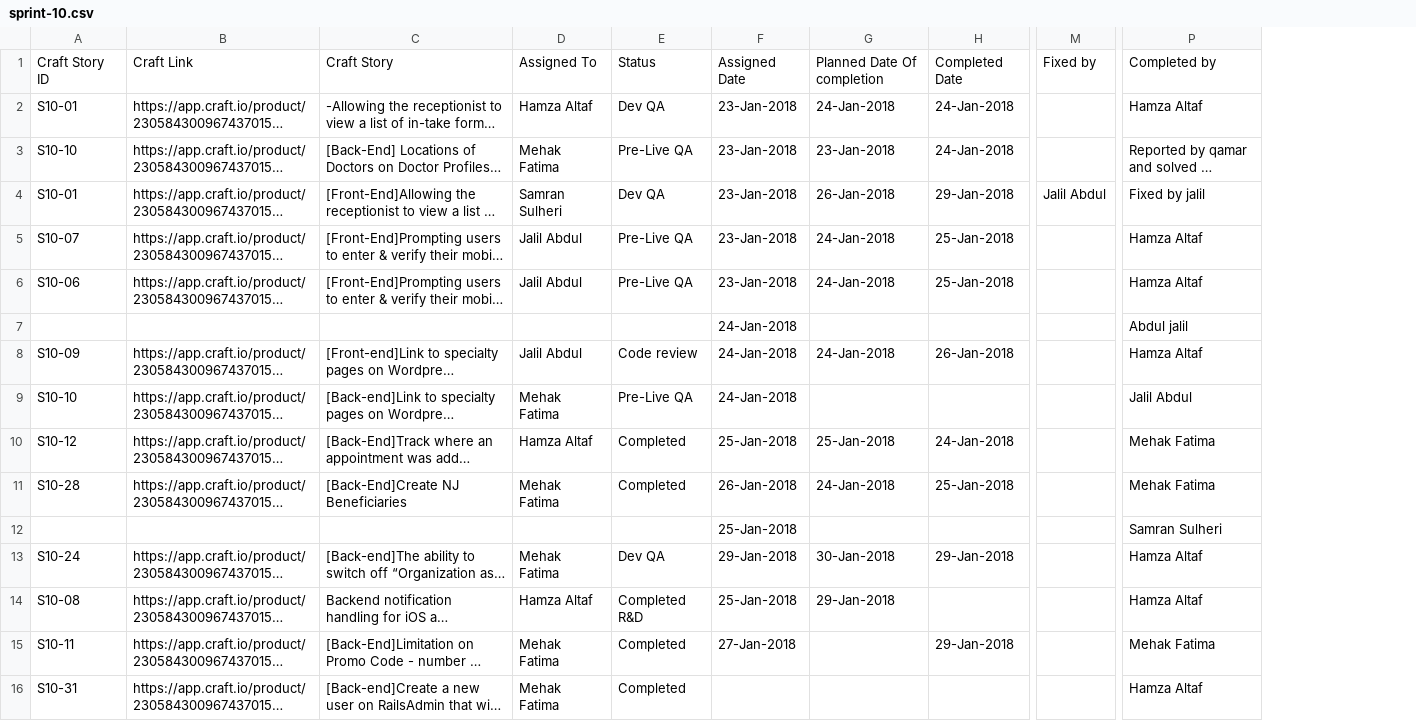
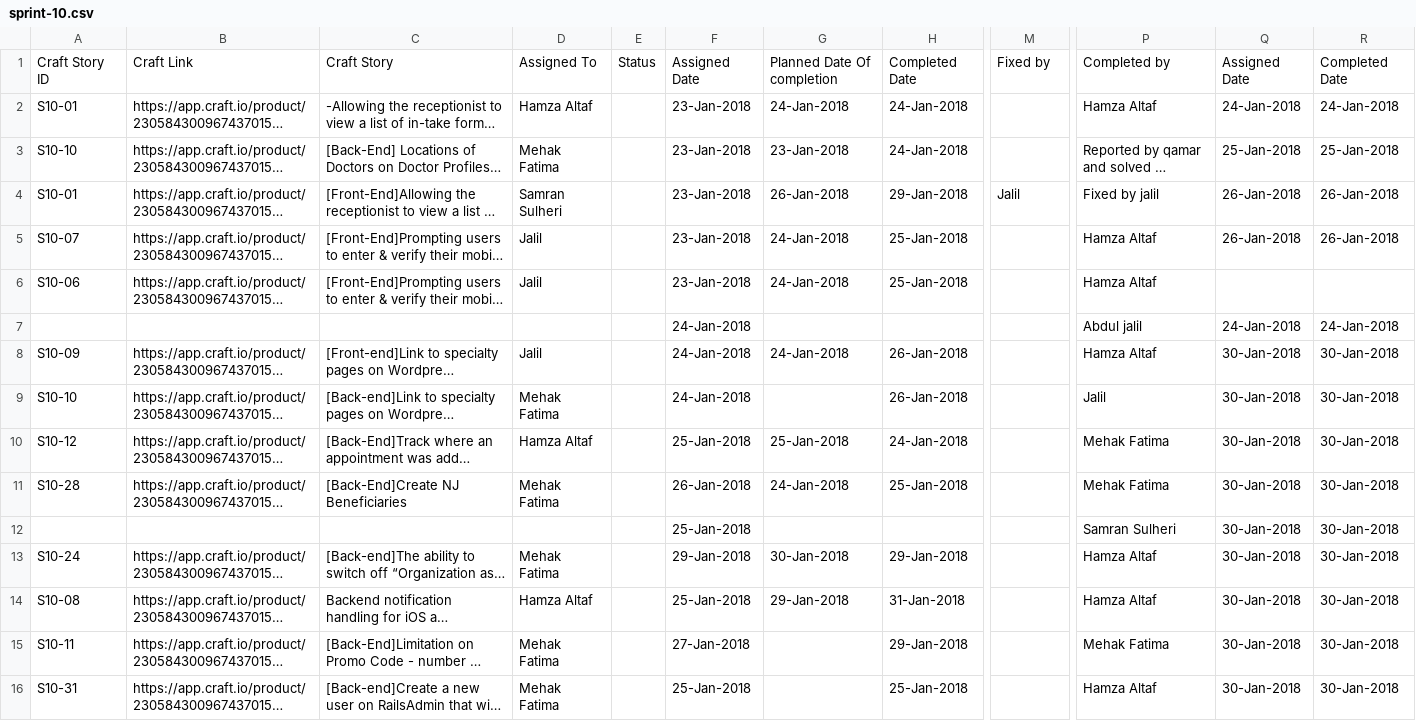
Before and after one commit to hamzaaltaf/nazdeeq-interview, a CSV file: lib/tasks/sprint-10.csv, drawn as a sheet; only a part is shown, gaps mark what is left out; long unchanged cells end in …; removed rows and columns are numbered as before the commit, all else as after; the diff covers the shown part only; the diff names each change by its address in the sheet, - before the commit and + after, or states it on an @@ line.

```diff
--- a/lib/tasks/sprint-10.csv
+++ b/lib/tasks/sprint-10.csv
-column E, rows 1-16: Status | Dev QA | Pre-Live QA | Dev QA | Pre-Live QA | Pre-Live QA |  | Code review | Pre-Live QA | Completed | Completed |  | Dev QA | Completed R&D | Completed | Completed
+column E, row 1: Status
+column Q, rows 1-16: Assigned Date | 24-Jan-2018 | 25-Jan-2018 | 26-Jan-2018 | 26-Jan-2018 |  | 24-Jan-2018 | 30-Jan-2018 | 30-Jan-2018 | 30-Jan-2018 | 30-Jan-2018 | 30-Jan-2018 | 30-Jan-2018 | 30-Jan-2018 | 30-Jan-2018 | 30-Jan-2018
+column R, rows 1-16: Completed Date | 24-Jan-2018 | 25-Jan-2018 | 26-Jan-2018 | 26-Jan-2018 |  | 24-Jan-2018 | 30-Jan-2018 | 30-Jan-2018 | 30-Jan-2018 | 30-Jan-2018 | 30-Jan-2018 | 30-Jan-2018 | 30-Jan-2018 | 30-Jan-2018 | 30-Jan-2018
-M4: Jalil Abdul
+M4: Jalil
-D5:D6: Jalil Abdul
+D5:D6: Jalil
-D8: Jalil Abdul
+D8: Jalil
-H9: (empty)
+H9: 26-Jan-2018
-P9: Jalil Abdul
+P9: Jalil
-H14: (empty)
+H14: 31-Jan-2018
-F16: (empty)
+F16: 25-Jan-2018
-H16: (empty)
+H16: 25-Jan-2018
```
Also changed, not shown: 6 added rows, 6 removed rows and 1 edited cell elsewhere in this file, 12 other files.
